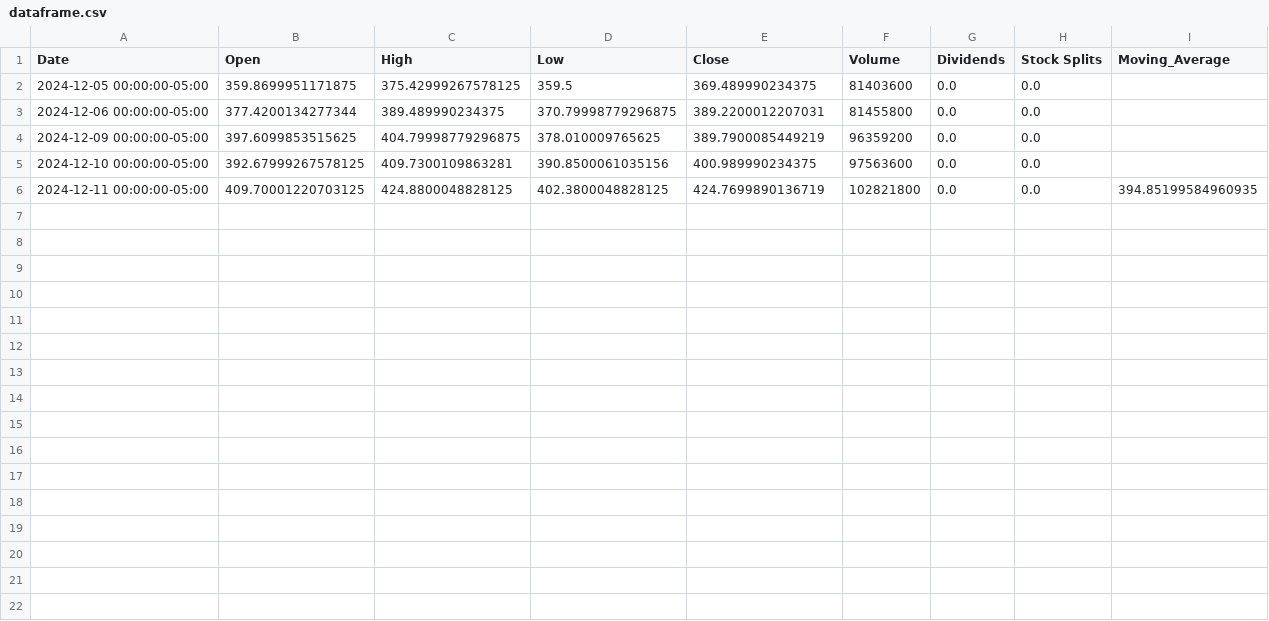
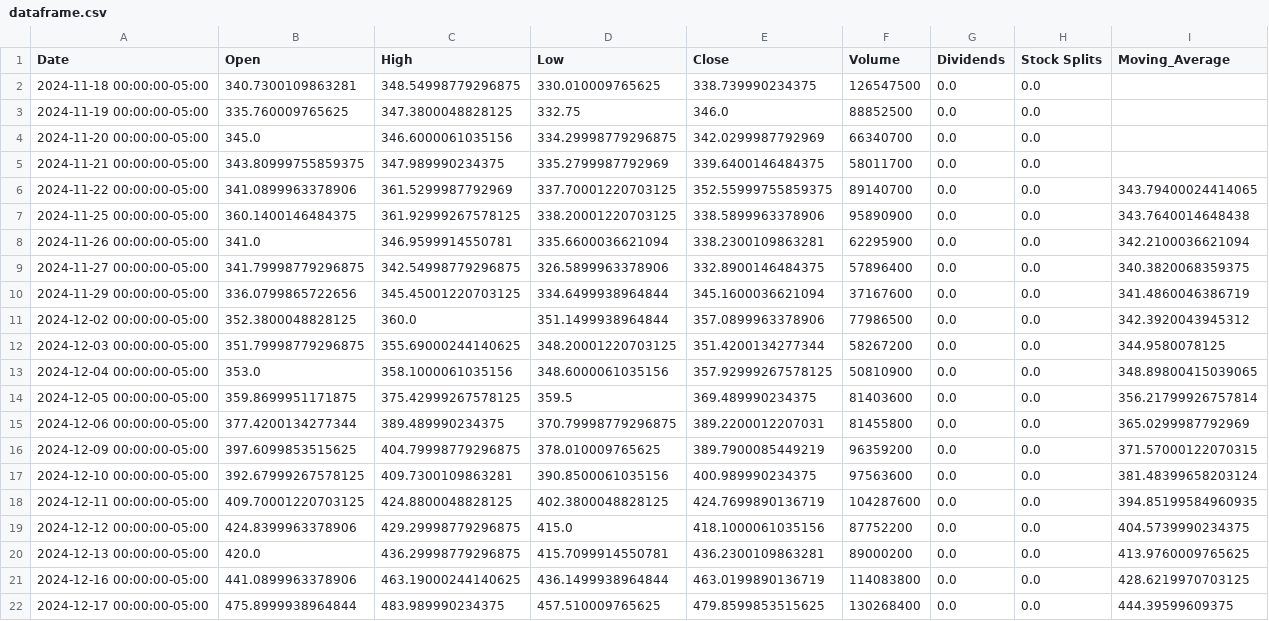
Before and after one commit to Dolgiholeg/Stock-data_analysis_and_visualization, a CSV file: dataframe.csv, drawn as a sheet.

```diff
--- a/dataframe.csv
+++ b/dataframe.csv
@@ -1,6 +1,22 @@
 Date,Open,High,Low,Close,Volume,Dividends,Stock Splits,Moving_Average
-2024-12-05 00:00:00-05:00,359.8699951171875,375.42999267578125,359.5,369.489990234375,81403600,0.0,0.0,
-2024-12-06 00:00:00-05:00,377.4200134277344,389.489990234375,370.79998779296875,389.2200012207031,81455800,0.0,0.0,
-2024-12-09 00:00:00-05:00,397.6099853515625,404.79998779296875,378.010009765625,389.7900085449219,96359200,0.0,0.0,
-2024-12-10 00:00:00-05:00,392.67999267578125,409.7300109863281,390.8500061035156,400.989990234375,97563600,0.0,0.0,
-2024-12-11 00:00:00-05:00,409.70001220703125,424.8800048828125,402.3800048828125,424.7699890136719,102821800,0.0,0.0,394.85199584960935
+2024-11-18 00:00:00-05:00,340.7300109863281,348.54998779296875,330.010009765625,338.739990234375,126547500,0.0,0.0,
+2024-11-19 00:00:00-05:00,335.760009765625,347.3800048828125,332.75,346.0,88852500,0.0,0.0,
+2024-11-20 00:00:00-05:00,345.0,346.6000061035156,334.29998779296875,342.0299987792969,66340700,0.0,0.0,
+2024-11-21 00:00:00-05:00,343.80999755859375,347.989990234375,335.2799987792969,339.6400146484375,58011700,0.0,0.0,
+2024-11-22 00:00:00-05:00,341.0899963378906,361.5299987792969,337.70001220703125,352.55999755859375,89140700,0.0,0.0,343.79400024414065
+2024-11-25 00:00:00-05:00,360.1400146484375,361.92999267578125,338.20001220703125,338.5899963378906,95890900,0.0,0.0,343.7640014648438
+2024-11-26 00:00:00-05:00,341.0,346.9599914550781,335.6600036621094,338.2300109863281,62295900,0.0,0.0,342.2100036621094
+2024-11-27 00:00:00-05:00,341.79998779296875,342.54998779296875,326.5899963378906,332.8900146484375,57896400,0.0,0.0,340.3820068359375
+2024-11-29 00:00:00-05:00,336.0799865722656,345.45001220703125,334.6499938964844,345.1600036621094,37167600,0.0,0.0,341.4860046386719
+2024-12-02 00:00:00-05:00,352.3800048828125,360.0,351.1499938964844,357.0899963378906,77986500,0.0,0.0,342.3920043945312
+2024-12-03 00:00:00-05:00,351.79998779296875,355.69000244140625,348.20001220703125,351.4200134277344,58267200,0.0,0.0,344.9580078125
+2024-12-04 00:00:00-05:00,353.0,358.1000061035156,348.6000061035156,357.92999267578125,50810900,0.0,0.0,348.89800415039065
+2024-12-05 00:00:00-05:00,359.8699951171875,375.42999267578125,359.5,369.489990234375,81403600,0.0,0.0,356.21799926757814
+2024-12-06 00:00:00-05:00,377.4200134277344,389.489990234375,370.79998779296875,389.2200012207031,81455800,0.0,0.0,365.0299987792969
+2024-12-09 00:00:00-05:00,397.6099853515625,404.79998779296875,378.010009765625,389.7900085449219,96359200,0.0,0.0,371.57000122070315
+2024-12-10 00:00:00-05:00,392.67999267578125,409.7300109863281,390.8500061035156,400.989990234375,97563600,0.0,0.0,381.48399658203124
+2024-12-11 00:00:00-05:00,409.70001220703125,424.8800048828125,402.3800048828125,424.7699890136719,104287600,0.0,0.0,394.85199584960935
+2024-12-12 00:00:00-05:00,424.8399963378906,429.29998779296875,415.0,418.1000061035156,87752200,0.0,0.0,404.5739990234375
+2024-12-13 00:00:00-05:00,420.0,436.29998779296875,415.7099914550781,436.2300109863281,89000200,0.0,0.0,413.9760009765625
+2024-12-16 00:00:00-05:00,441.0899963378906,463.19000244140625,436.1499938964844,463.0199890136719,114083800,0.0,0.0,428.6219970703125
+2024-12-17 00:00:00-05:00,475.8999938964844,483.989990234375,457.510009765625,479.8599853515625,130268400,0.0,0.0,444.39599609375
```
Also changed, not shown: 5 other files.
